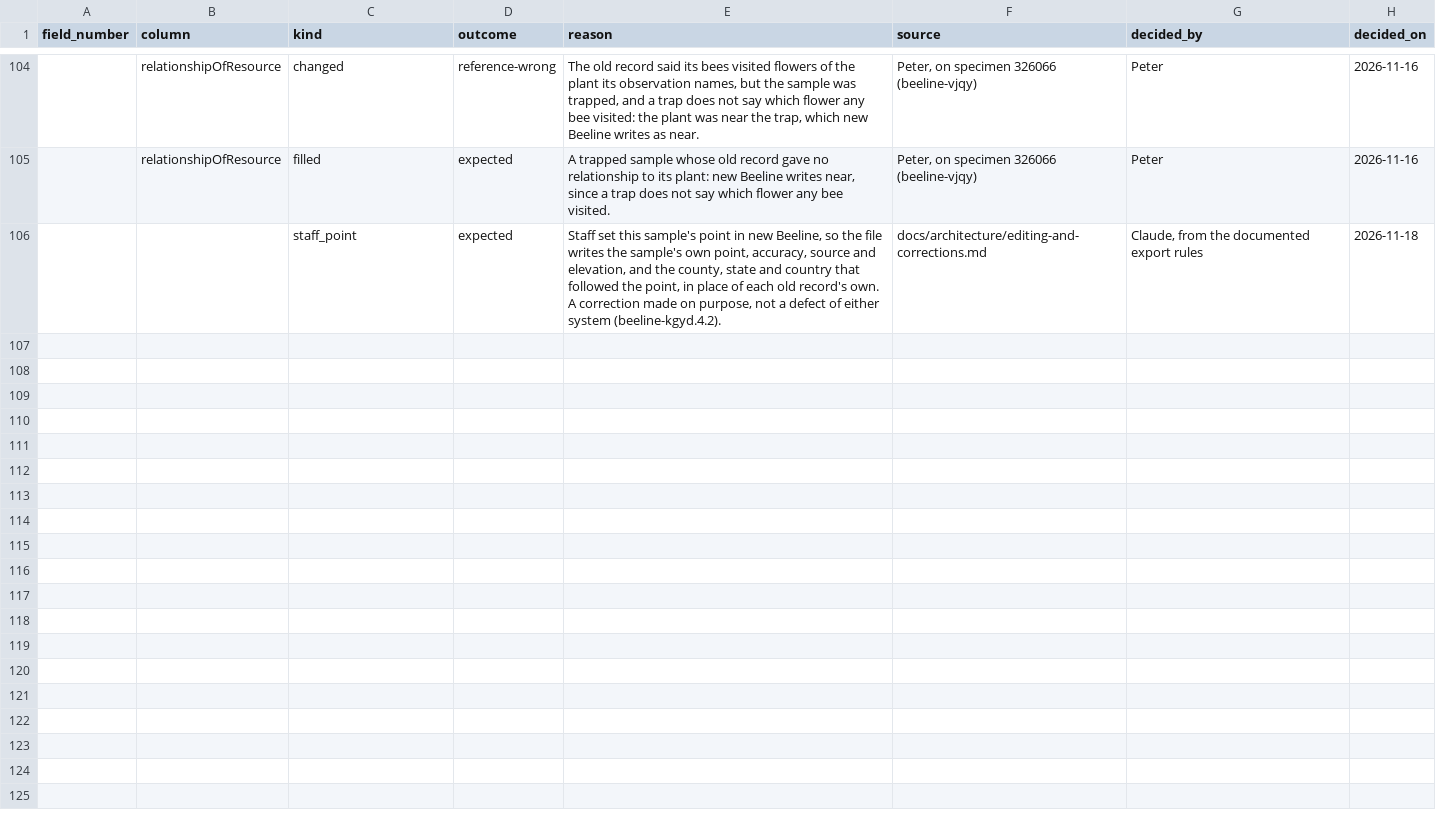
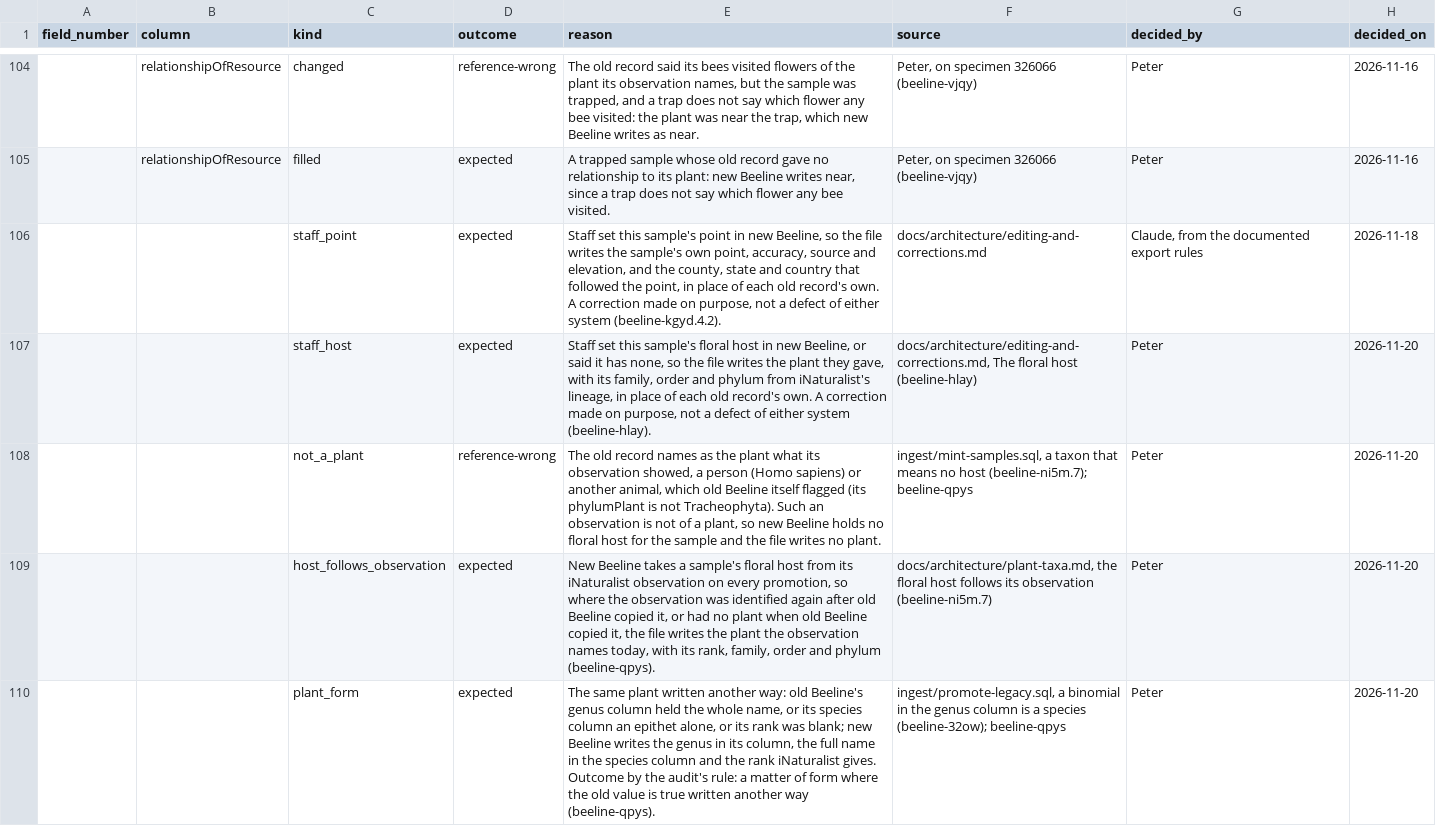
Before and after one commit to rainhead/beeline, a CSV file: ingest/legacy-export-rulings.csv, drawn as a sheet; only a part is shown, gaps mark what is left out; the diff covers the shown part only; the diff names each change by its address in the sheet, - before the commit and + after, or states it on an @@ line.

```diff
--- a/ingest/legacy-export-rulings.csv
+++ b/ingest/legacy-export-rulings.csv
+row 107:  |  | staff_host | expected | Staff set this sample's floral host in new Beeline, or said it has none, so the file writes the plant they gave, with its family, order and phylum from iNaturalist's lineage, in place of each old record's own. A correction made on purpose, not a defect of either system (beeline-hlay). | docs/architecture/editing-and-corrections.md, The floral host (beeline-hlay) | Peter | 2026-11-20
+row 108:  |  | not_a_plant | reference-wrong | The old record names as the plant what its observation showed, a person (Homo sapiens) or another animal, which old Beeline itself flagged (its phylumPlant is not Tracheophyta). Such an observation is not of a plant, so new Beeline holds no floral host for the sample and the file writes no plant. | ingest/mint-samples.sql, a taxon that means no host (beeline-ni5m.7); beeline-qpys | Peter | 2026-11-20
+row 109:  |  | host_follows_observation | expected | New Beeline takes a sample's floral host from its iNaturalist observation on every promotion, so where the observation was identified again after old Beeline copied it, or had no plant when old Beeline copied it, the file writes the plant the observation names today, with its rank, family, order and phylum (beeline-qpys). | docs/architecture/plant-taxa.md, the floral host follows its observation (beeline-ni5m.7) | Peter | 2026-11-20
+row 110:  |  | plant_form | expected | The same plant written another way: old Beeline's genus column held the whole name, or its species column an epithet alone, or its rank was blank; new Beeline writes the genus in its column, the full name in the species column and the rank iNaturalist gives. Outcome by the audit's rule: a matter of form where the old value is true written another way (beeline-qpys). | ingest/promote-legacy.sql, a binomial in the genus column is a species (beeline-32ow); beeline-qpys | Peter | 2026-11-20
```
Also changed, not shown: 9 added rows elsewhere in this file, 5 other files.
